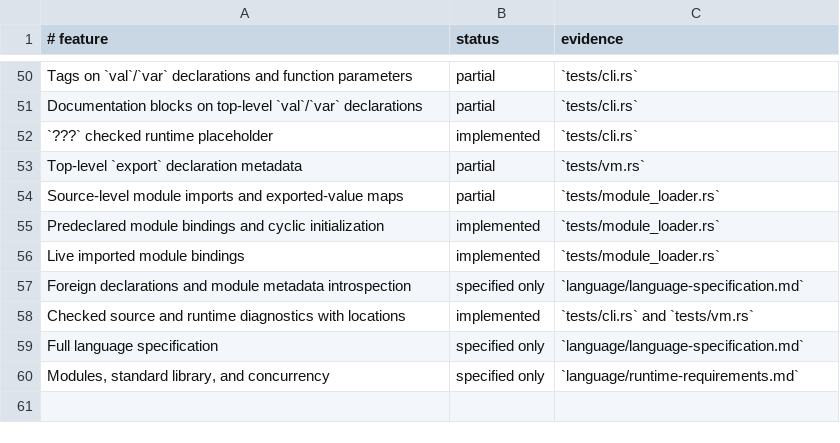
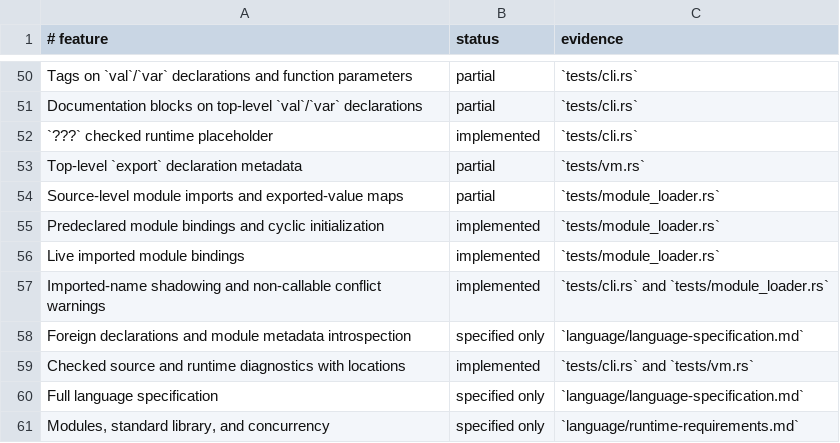
Before and after one commit to babyman/slug-rs, a TSV file: docs/language-support.tsv, drawn as a sheet; only a part is shown, gaps mark what is left out.

Commit message:
feat(language): add shadowing and import conflict warnings
Introduce warnings for local bindings that shadow imported bindings and for conflicts between non-callable imports across modules. Update `Vm` and `ModuleLoader` to track and emit warnings for these scenarios.

Extend tests, changelog, and documentation to validate import shadowing and conflict warnings with examples and behavior.

```diff
--- a/docs/language-support.tsv
+++ b/docs/language-support.tsv
@@ -56,2 +56,3 @@ Predeclared module bindings and cyclic initialization|implemented|`tests/module_
 Live imported module bindings|implemented|`tests/module_loader.rs`
+Imported-name shadowing and non-callable conflict warnings|implemented|`tests/cli.rs` and `tests/module_loader.rs`
 Foreign declarations and module metadata introspection|specified only|`language/language-specification.md`
```
Also changed, not shown: 10 other files.
